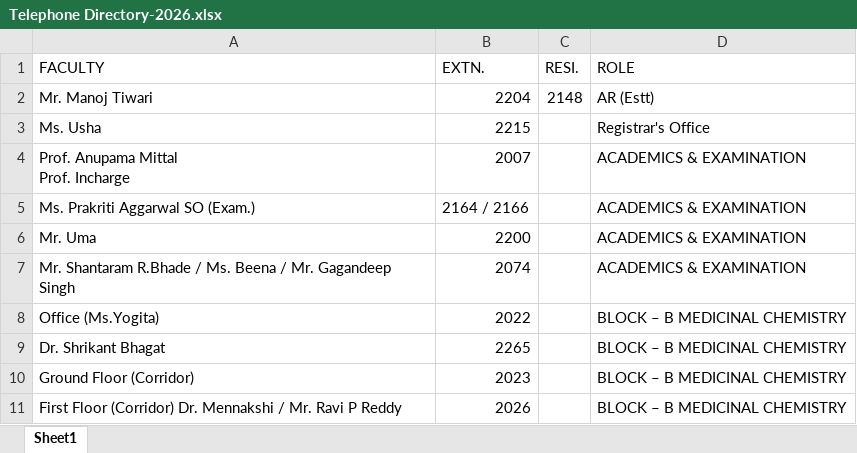
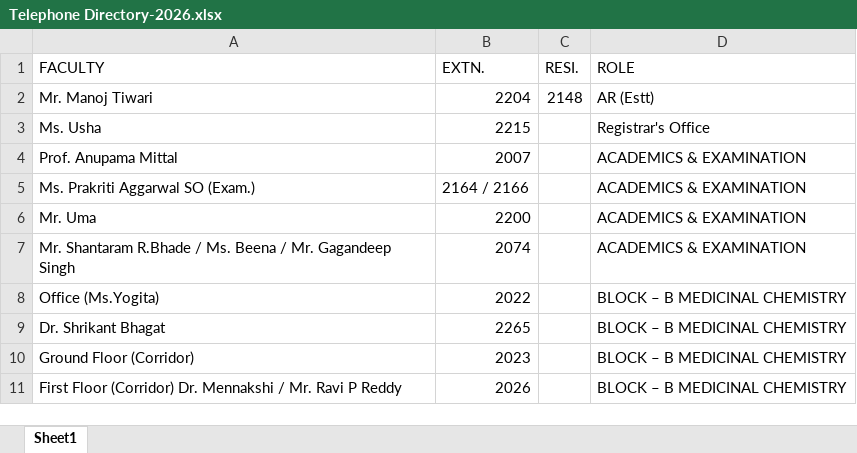
Before and after one commit to umahajanatniper/telephoneDirectory, an Excel workbook: Telephone Directory-2026.xlsx, sheet Sheet1, drawn as a sheet; only a part is shown; values as stored, in another font and other column widths than the file's, no borders; ↵ is a line break in a cell; the diff names each change by its address in the sheet, - before the commit and + after, or states it on an @@ line.

Commit message:
Add files via upload

```diff
--- a/Telephone Directory-2026.xlsx (sheet Sheet1)
+++ b/Telephone Directory-2026.xlsx (sheet Sheet1)
-A4 (FACULTY): Prof. Anupama Mittal ↵ Prof. Incharge
+A4 (FACULTY): Prof. Anupama Mittal
```
